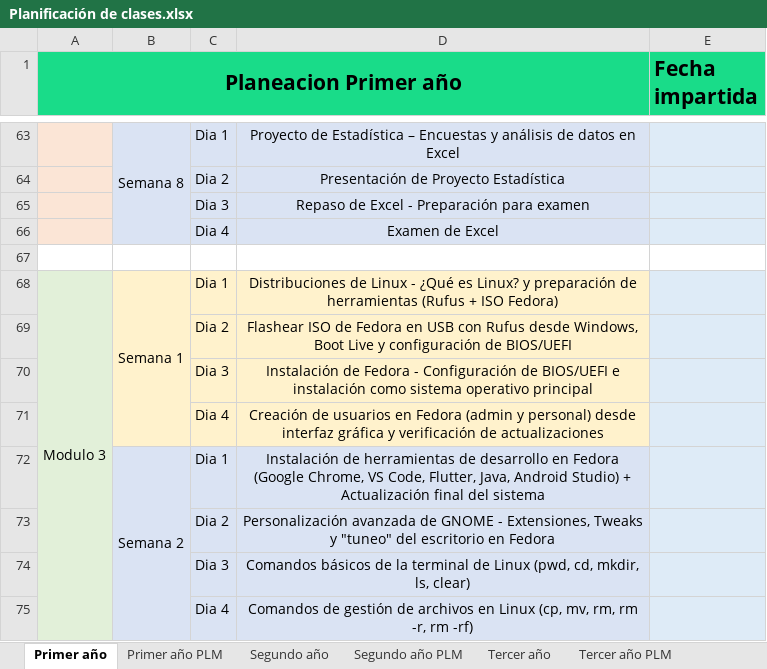
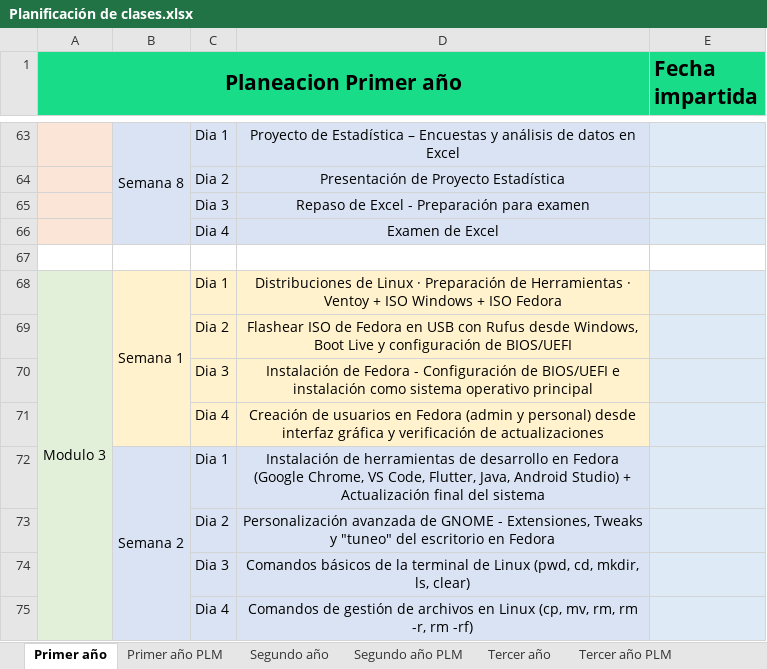
Before and after one commit to tehuasoft/superate-mobiliare, an Excel workbook: Planificación de clases.xlsx, sheet Primer año, drawn as a sheet; only a part is shown, gaps mark what is left out; values as stored, in another font and other column widths than the file's, no borders; the diff names each change by its address in the sheet, - before the commit and + after, or states it on an @@ line.

```diff
--- a/Planificación de clases.xlsx (sheet Primer año)
+++ b/Planificación de clases.xlsx (sheet Primer año)
-D68: …de Linux - ¿Qué es Linux? y preparación de herramientas (Rufus + ISO Fedora)
+D68: …de Linux · Preparación de Herramientas · Ventoy + ISO Windows + ISO Fedora
```
Also changed, not shown: 2 other files.
